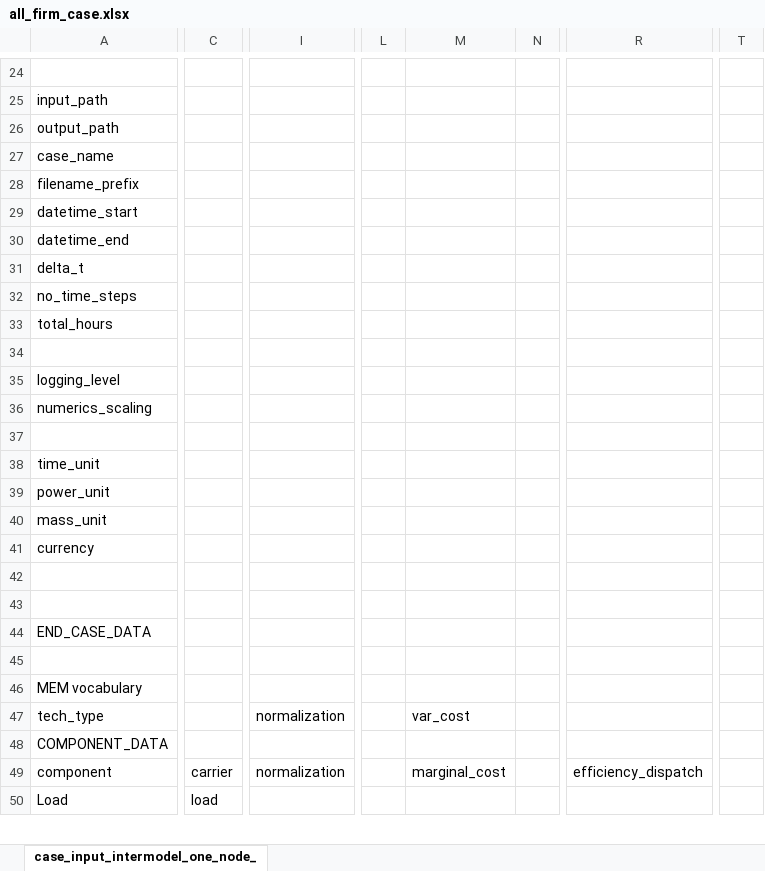
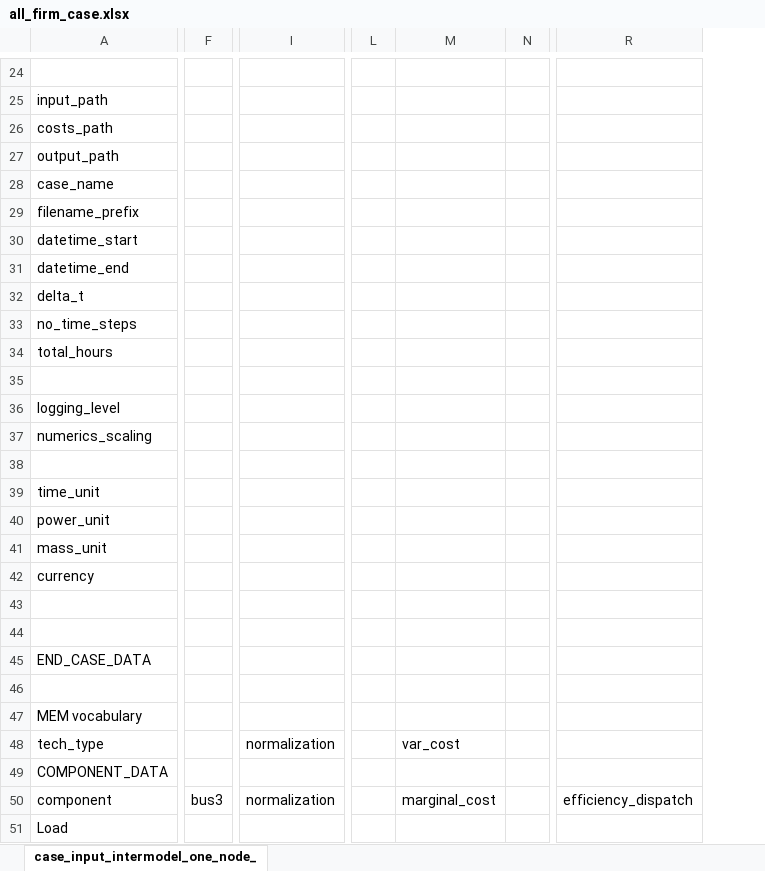
Before and after one commit to carnegie/clab_all_firm, an Excel workbook: all_firm_case.xlsx, sheet case_input_intermodel_one_node_, drawn as a sheet; only a part is shown, gaps mark what is left out; values as stored, in another font and other column widths than the file's, no cell formats; removed rows and columns are numbered as before the commit, all else as after; rows hold the shown columns only; the diff covers the shown part only; the diff names each change by its address in the sheet, - before the commit and + after, or states it on an @@ line.

Commit message:
Costs from PyPSA

```diff
--- a/all_firm_case.xlsx (sheet case_input_intermodel_one_node_)
+++ b/all_firm_case.xlsx (sheet case_input_intermodel_one_node_)
-column C, rows 49-50: carrier | load
+column F, row 50: bus3
-column I, rows 47-49: normalization |  | normalization
+column I, rows 48-50: normalization |  | normalization
-column L, empty
-column M, rows 47-49: var_cost |  | marginal_cost
-column N, empty
+column L, empty
+column M, rows 48-50: var_cost |  | marginal_cost
+column N, empty
-column R, row 49: efficiency_dispatch
+column R, row 50: efficiency_dispatch
-column T, empty
+row 26: costs_path
-row 35: logging_level
+row 36: logging_level
```
Also changed, not shown: 6 added rows, 36 removed rows, 3 added columns and 40 edited cells elsewhere in this sheet, cell formats, formulas that keep their value.
